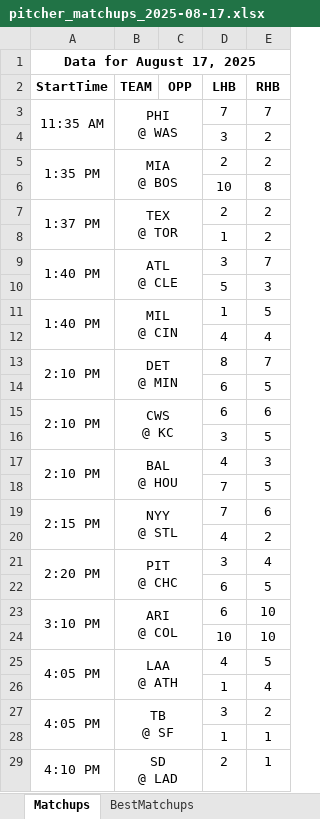
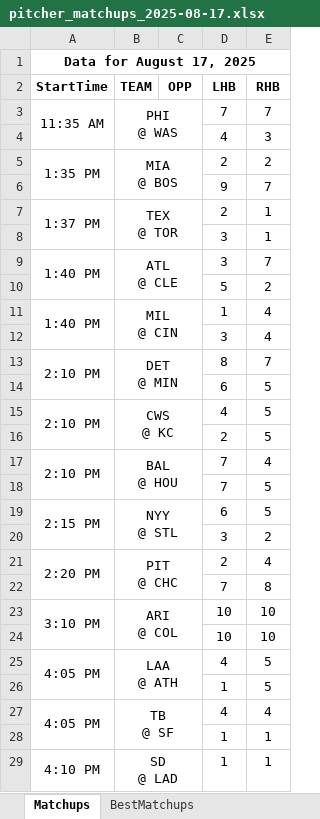
Before and after one commit to jrdogan/mlb-tools, an Excel workbook: pitcher_matchups_2025-08-17.xlsx, sheet Matchups, drawn as a sheet; only a part is shown; values as stored, in another font and other column widths than the file's, no borders; conditional formats not drawn; removed rows and columns are numbered as before the commit, all else as after; the diff covers the shown part only; the diff names each change by its address in the sheet, - before the commit and + after, or states it on an @@ line.

Commit message:
Update pitcher_matchups_2025-08-17.xlsx

```diff
--- a/pitcher_matchups_2025-08-17.xlsx (sheet Matchups)
+++ b/pitcher_matchups_2025-08-17.xlsx (sheet Matchups)
-row 4:  |  |  | 3 | 2
+row 4:  |  |  | 4 | 3
-row 6:  |  |  | 10 | 8
+row 6:  |  |  | 9 | 7
-E7 (RHB): 2
+E7 (RHB): 1
-row 8:  |  |  | 1 | 2
+row 8:  |  |  | 3 | 1
-E10 (RHB): 3
+E10 (RHB): 2
-E11 (RHB): 5
+E11 (RHB): 4
-D12 (LHB): 4
+D12 (LHB): 3
-D15 (LHB): 6
+D15 (LHB): 4
-E15 (RHB): 6
+E15 (RHB): 5
-D16 (LHB): 3
+D16 (LHB): 2
-D17 (LHB): 4
+D17 (LHB): 7
-E17 (RHB): 3
+E17 (RHB): 4
-D19 (LHB): 7
+D19 (LHB): 6
-E19 (RHB): 6
+E19 (RHB): 5
-D20 (LHB): 4
+D20 (LHB): 3
-D21 (LHB): 3
+D21 (LHB): 2
-row 22:  |  |  | 6 | 5
+row 22:  |  |  | 7 | 8
-D23 (LHB): 6
+D23 (LHB): 10
-E26 (RHB): 4
+E26 (RHB): 5
-D27 (LHB): 3
+D27 (LHB): 4
-E27 (RHB): 2
+E27 (RHB): 4
-D29 (LHB): 2
+D29 (LHB): 1
```
Also changed, not shown: 1 added row, 1 removed row and 1 edited cell elsewhere in this sheet, sheet BestMatchups.
